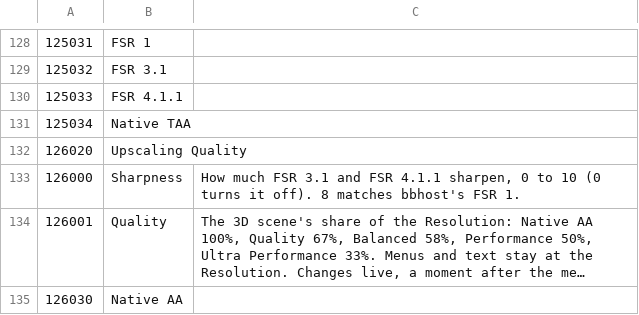
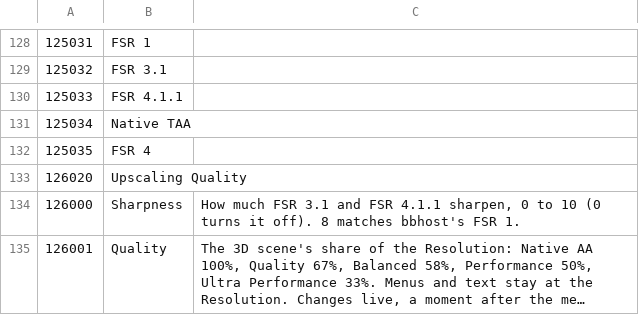
Before and after one commit to Heliasyu/bbhost-vk, a TSV file: tools/pc_option_messages.tsv, drawn as a sheet; only a part is shown, gaps mark what is left out; the shorter side is filled out with more unchanged rows; long unchanged cells end in ….

```diff
--- a/tools/pc_option_messages.tsv
+++ b/tools/pc_option_messages.tsv
@@ -131,2 +131,3 @@
 125034	Native TAA	
+125035	FSR 4	
 126020	Upscaling Quality	
```
Also changed, not shown: 18 other files.
